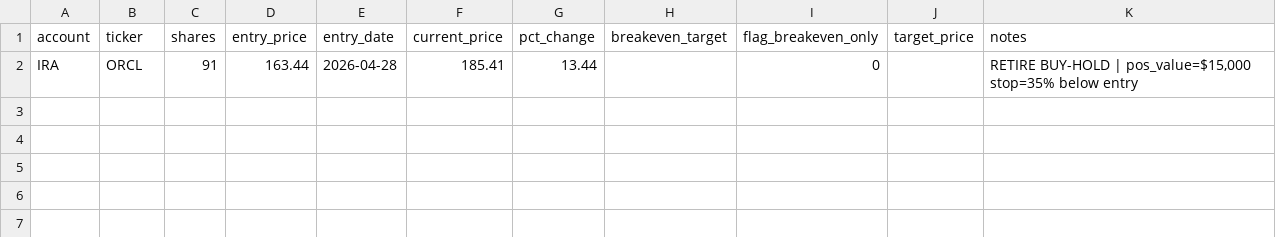
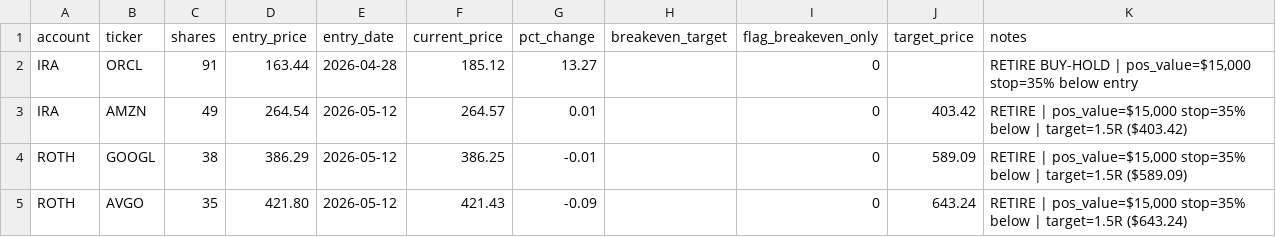
Before and after one commit to SimosProjects/Trading-Screener, a CSV file: retirement_positions.csv, drawn as a sheet.

```diff
--- a/retirement_positions.csv
+++ b/retirement_positions.csv
@@ -1,2 +1,5 @@
 account,ticker,shares,entry_price,entry_date,current_price,pct_change,breakeven_target,flag_breakeven_only,target_price,notes
-IRA,ORCL,91,163.44,2026-04-28,185.41,13.44,,0,,"RETIRE BUY-HOLD | pos_value=$15,000 stop=35% below entry"
+IRA,ORCL,91,163.44,2026-04-28,185.12,13.27,,0,,"RETIRE BUY-HOLD | pos_value=$15,000 stop=35% below entry"
+IRA,AMZN,49,264.54,2026-05-12,264.57,0.01,,0,403.42,"RETIRE | pos_value=$15,000 stop=35% below | target=1.5R ($403.42)"
+ROTH,GOOGL,38,386.29,2026-05-12,386.25,-0.01,,0,589.09,"RETIRE | pos_value=$15,000 stop=35% below | target=1.5R ($589.09)"
+ROTH,AVGO,35,421.80,2026-05-12,421.43,-0.09,,0,643.24,"RETIRE | pos_value=$15,000 stop=35% below | target=1.5R ($643.24)"
```
Also changed, not shown: csp_ledger.csv, csp_positions.csv, 3 other files.
